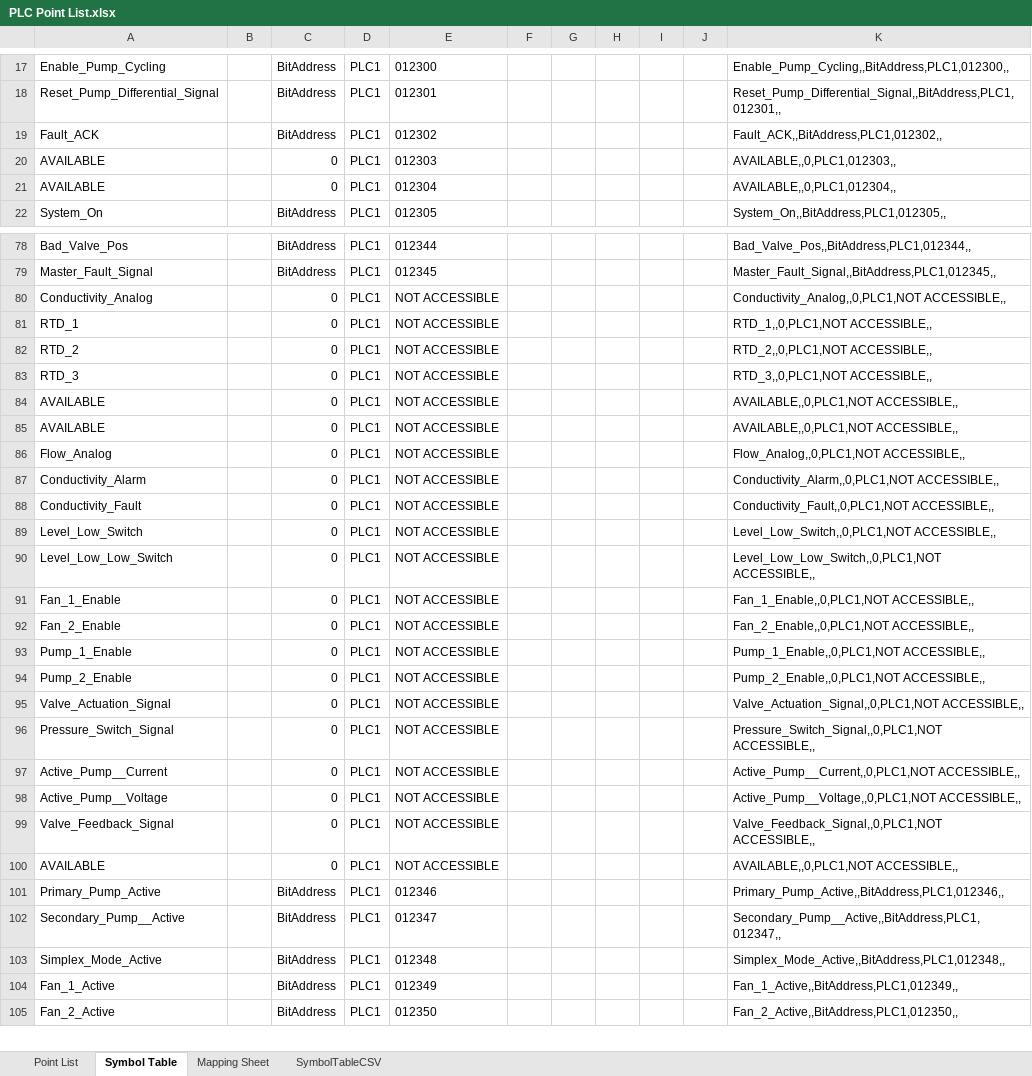
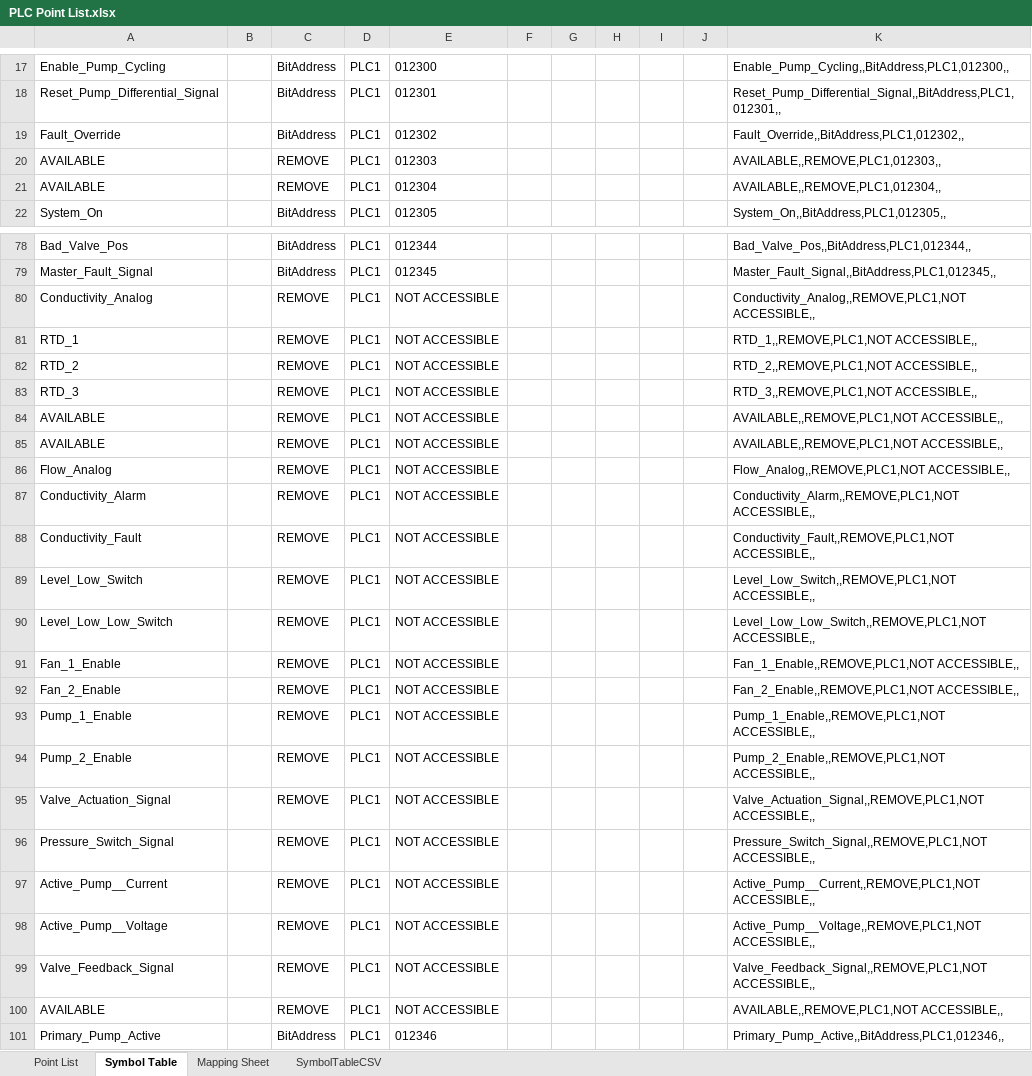
Before and after one commit to Ovikian/TMEIC-DI-Water-Cooling-Skid-Repo, an Excel workbook: Documentation/PLC Point List.xlsx, sheet Symbol Table, drawn as a sheet; only a part is shown, gaps mark what is left out; the shorter side is filled out with more unchanged rows; values as stored, in another font and other column widths than the file's, no borders; the diff covers the shown part only; the diff names each change by its address in the sheet, - before the commit and + after, or states it on an @@ line.

Commit message:
Symbol Table

```diff
--- a/Documentation/PLC Point List.xlsx (sheet Symbol Table)
+++ b/Documentation/PLC Point List.xlsx (sheet Symbol Table)
-A19: Fault_ACK
+A19: Fault_Override
-K19: Fault_ACK,,BitAddress,PLC1,012302,,
+K19: Fault_Override,,BitAddress,PLC1,012302,,
-C20:C21: 0
+C20:C21: REMOVE
-K20: AVAILABLE,,0,PLC1,012303,,
+K20: AVAILABLE,,REMOVE,PLC1,012303,,
-K21: AVAILABLE,,0,PLC1,012304,,
+K21: AVAILABLE,,REMOVE,PLC1,012304,,
-C80:C100: 0
+C80:C100: REMOVE
-K80: Conductivity_Analog,,0,PLC1,NOT ACCESSIBLE,,
+K80: Conductivity_Analog,,REMOVE,PLC1,NOT ACCESSIBLE,,
-K81: RTD_1,,0,PLC1,NOT ACCESSIBLE,,
+K81: RTD_1,,REMOVE,PLC1,NOT ACCESSIBLE,,
-K82: RTD_2,,0,PLC1,NOT ACCESSIBLE,,
+K82: RTD_2,,REMOVE,PLC1,NOT ACCESSIBLE,,
-K83: RTD_3,,0,PLC1,NOT ACCESSIBLE,,
+K83: RTD_3,,REMOVE,PLC1,NOT ACCESSIBLE,,
-K84:K85: AVAILABLE,,0,PLC1,NOT ACCESSIBLE,,
+K84:K85: AVAILABLE,,REMOVE,PLC1,NOT ACCESSIBLE,,
-K86: Flow_Analog,,0,PLC1,NOT ACCESSIBLE,,
+K86: Flow_Analog,,REMOVE,PLC1,NOT ACCESSIBLE,,
-K87: Conductivity_Alarm,,0,PLC1,NOT ACCESSIBLE,,
+K87: Conductivity_Alarm,,REMOVE,PLC1,NOT ACCESSIBLE,,
-K88: Conductivity_Fault,,0,PLC1,NOT ACCESSIBLE,,
+K88: Conductivity_Fault,,REMOVE,PLC1,NOT ACCESSIBLE,,
-K89: Level_Low_Switch,,0,PLC1,NOT ACCESSIBLE,,
+K89: Level_Low_Switch,,REMOVE,PLC1,NOT ACCESSIBLE,,
-K90: Level_Low_Low_Switch,,0,PLC1,NOT ACCESSIBLE,,
+K90: Level_Low_Low_Switch,,REMOVE,PLC1,NOT ACCESSIBLE,,
-K91: Fan_1_Enable,,0,PLC1,NOT ACCESSIBLE,,
+K91: Fan_1_Enable,,REMOVE,PLC1,NOT ACCESSIBLE,,
-K92: Fan_2_Enable,,0,PLC1,NOT ACCESSIBLE,,
+K92: Fan_2_Enable,,REMOVE,PLC1,NOT ACCESSIBLE,,
-K93: Pump_1_Enable,,0,PLC1,NOT ACCESSIBLE,,
+K93: Pump_1_Enable,,REMOVE,PLC1,NOT ACCESSIBLE,,
-K94: Pump_2_Enable,,0,PLC1,NOT ACCESSIBLE,,
+K94: Pump_2_Enable,,REMOVE,PLC1,NOT ACCESSIBLE,,
-K95: Valve_Actuation_Signal,,0,PLC1,NOT ACCESSIBLE,,
+K95: Valve_Actuation_Signal,,REMOVE,PLC1,NOT ACCESSIBLE,,
-K96: Pressure_Switch_Signal,,0,PLC1,NOT ACCESSIBLE,,
+K96: Pressure_Switch_Signal,,REMOVE,PLC1,NOT ACCESSIBLE,,
-K97: Active_Pump__Current,,0,PLC1,NOT ACCESSIBLE,,
+K97: Active_Pump__Current,,REMOVE,PLC1,NOT ACCESSIBLE,,
-K98: Active_Pump__Voltage,,0,PLC1,NOT ACCESSIBLE,,
+K98: Active_Pump__Voltage,,REMOVE,PLC1,NOT ACCESSIBLE,,
-K99: Valve_Feedback_Signal,,0,PLC1,NOT ACCESSIBLE,,
+K99: Valve_Feedback_Signal,,REMOVE,PLC1,NOT ACCESSIBLE,,
-K100: AVAILABLE,,0,PLC1,NOT ACCESSIBLE,,
+K100: AVAILABLE,,REMOVE,PLC1,NOT ACCESSIBLE,,
```
Also changed, not shown: 30 edited cells and cell formats elsewhere in this sheet, sheet SymbolTableCSV, sheet Point List, formulas that keep their value, hidden cells, 3 other files.
